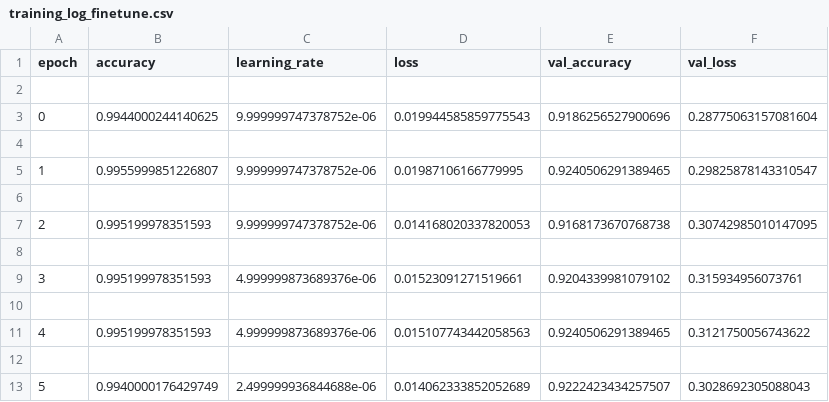
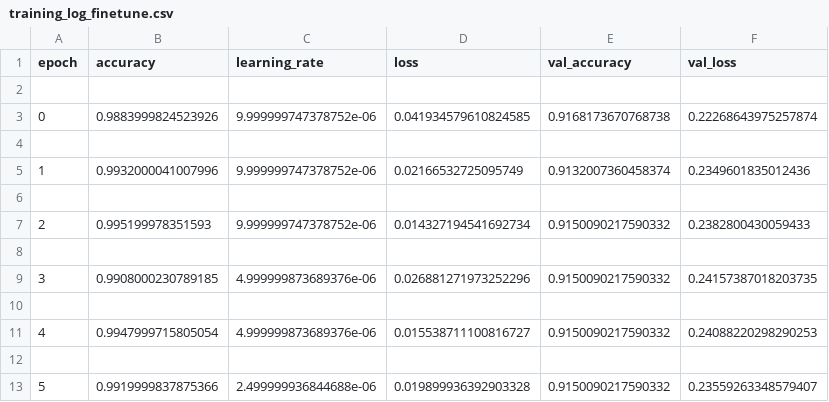
Before and after one commit to KaushalyaAberathna/Plant-Leaf-Classification-Using-Deep-Learning-using-the-Egyptian-Plant-Leaf-Image-Dataset-EgyPLI-, a CSV file: outputs/reports/training_log_finetune.csv, drawn as a sheet.

```diff
--- a/outputs/reports/training_log_finetune.csv
+++ b/outputs/reports/training_log_finetune.csv
@@ -2,12 +2,12 @@ epoch,accuracy,learning_rate,loss,val_accuracy,val_loss
 
-0,0.9944000244140625,9.999999747378752e-06,0.019944585859775543,0.9186256527900696,0.28775063157081604
+0,0.9883999824523926,9.999999747378752e-06,0.041934579610824585,0.9168173670768738,0.22268643975257874
 
-1,0.9955999851226807,9.999999747378752e-06,0.01987106166779995,0.9240506291389465,0.29825878143310547
+1,0.9932000041007996,9.999999747378752e-06,0.02166532725095749,0.9132007360458374,0.2349601835012436
 
-2,0.995199978351593,9.999999747378752e-06,0.014168020337820053,0.9168173670768738,0.30742985010147095
+2,0.995199978351593,9.999999747378752e-06,0.014327194541692734,0.9150090217590332,0.2382800430059433
 
-3,0.995199978351593,4.999999873689376e-06,0.01523091271519661,0.9204339981079102,0.315934956073761
+3,0.9908000230789185,4.999999873689376e-06,0.026881271973252296,0.9150090217590332,0.24157387018203735
 
-4,0.995199978351593,4.999999873689376e-06,0.015107743442058563,0.9240506291389465,0.3121750056743622
+4,0.9947999715805054,4.999999873689376e-06,0.015538711100816727,0.9150090217590332,0.24088220298290253
 
-5,0.9940000176429749,2.499999936844688e-06,0.014062333852052689,0.9222423434257507,0.3028692305088043
+5,0.9919999837875366,2.499999936844688e-06,0.019899936392903328,0.9150090217590332,0.23559263348579407
```
Also changed, not shown: outputs/reports/training_log_initial.csv, 16 other files.
